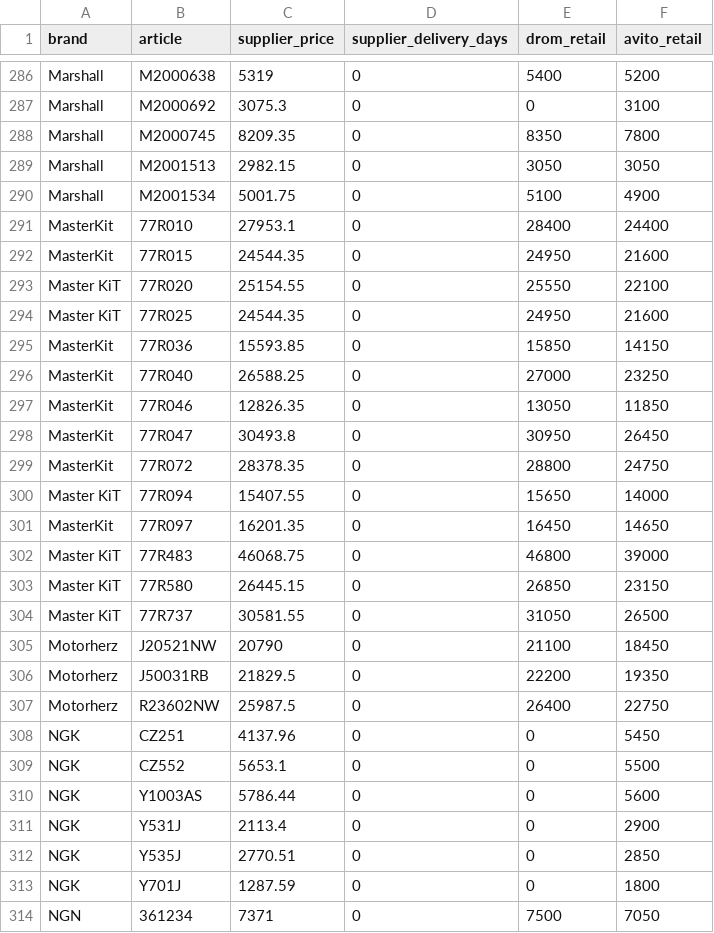
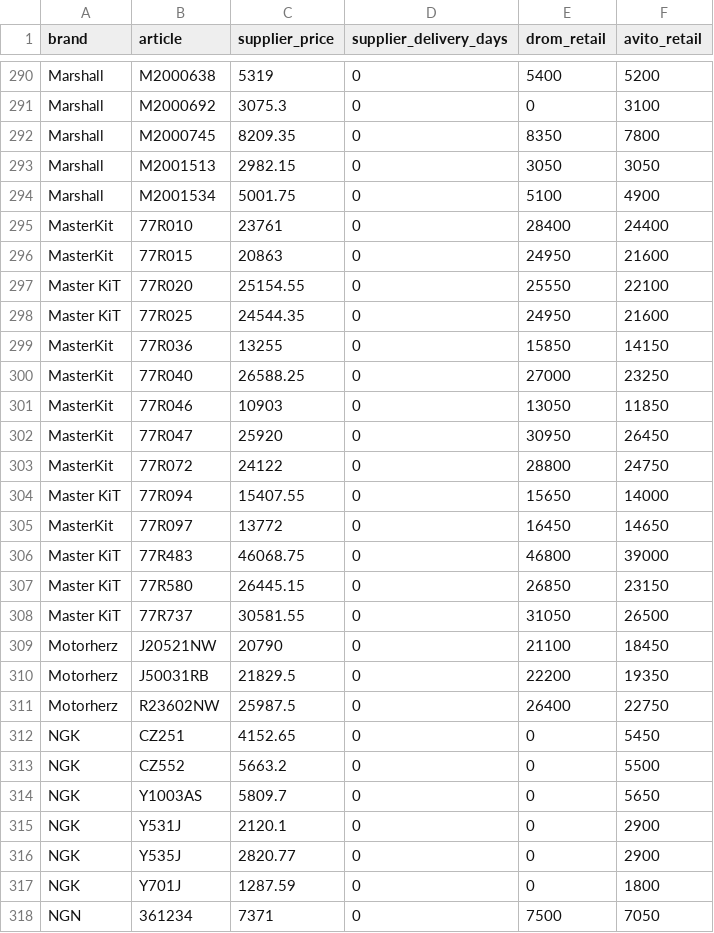
Before and after one commit to ROJANGG/rossko-drom-lensk, a CSV file: avito-verified-retail-prices.csv, drawn as a sheet; only a part is shown, gaps mark what is left out; the diff covers the shown part only.

```diff
--- a/avito-verified-retail-prices.csv
+++ b/avito-verified-retail-prices.csv
@@ -290,13 +294,13 @@ Marshall;M2001513;2982.15;0;3050;3050
 Marshall;M2001534;5001.75;0;5100;4900
-MasterKit;77R010;27953.1;0;28400;24400
-MasterKit;77R015;24544.35;0;24950;21600
+MasterKit;77R010;23761;0;28400;24400
+MasterKit;77R015;20863;0;24950;21600
 Master KiT;77R020;25154.55;0;25550;22100
 Master KiT;77R025;24544.35;0;24950;21600
-MasterKit;77R036;15593.85;0;15850;14150
+MasterKit;77R036;13255;0;15850;14150
 MasterKit;77R040;26588.25;0;27000;23250
-MasterKit;77R046;12826.35;0;13050;11850
-MasterKit;77R047;30493.8;0;30950;26450
-MasterKit;77R072;28378.35;0;28800;24750
+MasterKit;77R046;10903;0;13050;11850
+MasterKit;77R047;25920;0;30950;26450
+MasterKit;77R072;24122;0;28800;24750
 Master KiT;77R094;15407.55;0;15650;14000
-MasterKit;77R097;16201.35;0;16450;14650
+MasterKit;77R097;13772;0;16450;14650
 Master KiT;77R483;46068.75;0;46800;39000
@@ -307,7 +311,7 @@ Motorherz;J50031RB;21829.5;0;22200;19350
 Motorherz;R23602NW;25987.5;0;26400;22750
-NGK;CZ251;4137.96;0;0;5450
-NGK;CZ552;5653.1;0;0;5500
-NGK;Y1003AS;5786.44;0;0;5600
-NGK;Y531J;2113.4;0;0;2900
-NGK;Y535J;2770.51;0;0;2850
+NGK;CZ251;4152.65;0;0;5450
+NGK;CZ552;5663.2;0;0;5500
+NGK;Y1003AS;5809.7;0;0;5650
+NGK;Y531J;2120.1;0;0;2900
+NGK;Y535J;2820.77;0;0;2900
 NGK;Y701J;1287.59;0;0;1800
```
Also changed, not shown: 4 added rows, 4 removed rows and 9 moved rows elsewhere in this file, avito-fresh-api-confirmed-skus.csv, 2 other files.
